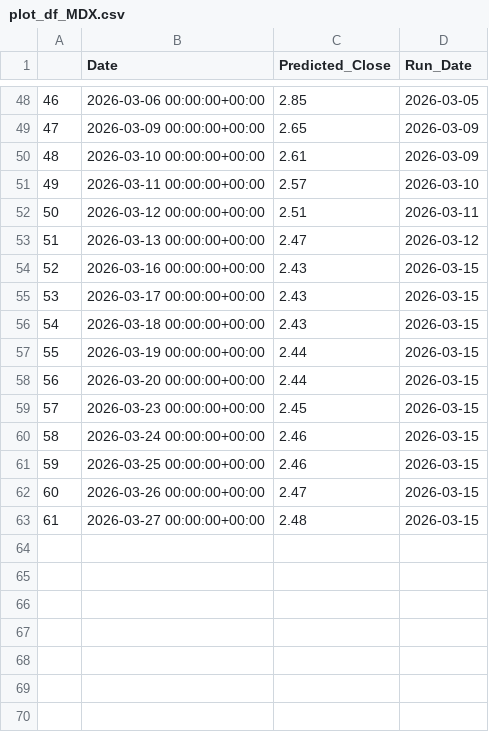
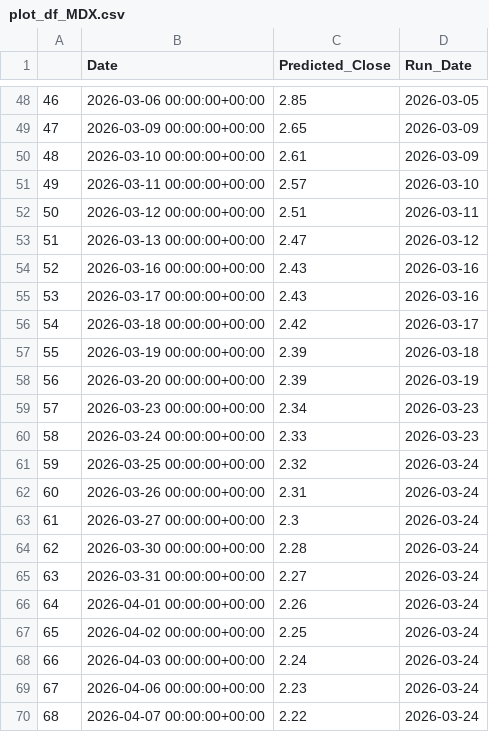
Before and after one commit to ParnNasa32/Thailand-s-Energy-Stock-Price-Forecasting-Website, a CSV file: scripts/รวมplot_df/plot_df_MDX.csv, drawn as a sheet; only a part is shown, gaps mark what is left out.

Commit message:
Update plot_df_MDX.csv

```diff
--- a/scripts/รวมplot_df/plot_df_MDX.csv
+++ b/scripts/รวมplot_df/plot_df_MDX.csv
@@ -53,11 +53,18 @@
 51,2026-03-13 00:00:00+00:00,2.47,2026-03-12
-52,2026-03-16 00:00:00+00:00,2.43,2026-03-15
-53,2026-03-17 00:00:00+00:00,2.43,2026-03-15
-54,2026-03-18 00:00:00+00:00,2.43,2026-03-15
-55,2026-03-19 00:00:00+00:00,2.44,2026-03-15
-56,2026-03-20 00:00:00+00:00,2.44,2026-03-15
-57,2026-03-23 00:00:00+00:00,2.45,2026-03-15
-58,2026-03-24 00:00:00+00:00,2.46,2026-03-15
-59,2026-03-25 00:00:00+00:00,2.46,2026-03-15
-60,2026-03-26 00:00:00+00:00,2.47,2026-03-15
-61,2026-03-27 00:00:00+00:00,2.48,2026-03-15
+52,2026-03-16 00:00:00+00:00,2.43,2026-03-16
+53,2026-03-17 00:00:00+00:00,2.43,2026-03-16
+54,2026-03-18 00:00:00+00:00,2.42,2026-03-17
+55,2026-03-19 00:00:00+00:00,2.39,2026-03-18
+56,2026-03-20 00:00:00+00:00,2.39,2026-03-19
+57,2026-03-23 00:00:00+00:00,2.34,2026-03-23
+58,2026-03-24 00:00:00+00:00,2.33,2026-03-23
+59,2026-03-25 00:00:00+00:00,2.32,2026-03-24
+60,2026-03-26 00:00:00+00:00,2.31,2026-03-24
+61,2026-03-27 00:00:00+00:00,2.3,2026-03-24
+62,2026-03-30 00:00:00+00:00,2.28,2026-03-24
+63,2026-03-31 00:00:00+00:00,2.27,2026-03-24
+64,2026-04-01 00:00:00+00:00,2.26,2026-03-24
+65,2026-04-02 00:00:00+00:00,2.25,2026-03-24
+66,2026-04-03 00:00:00+00:00,2.24,2026-03-24
+67,2026-04-06 00:00:00+00:00,2.23,2026-03-24
+68,2026-04-07 00:00:00+00:00,2.22,2026-03-24
```
